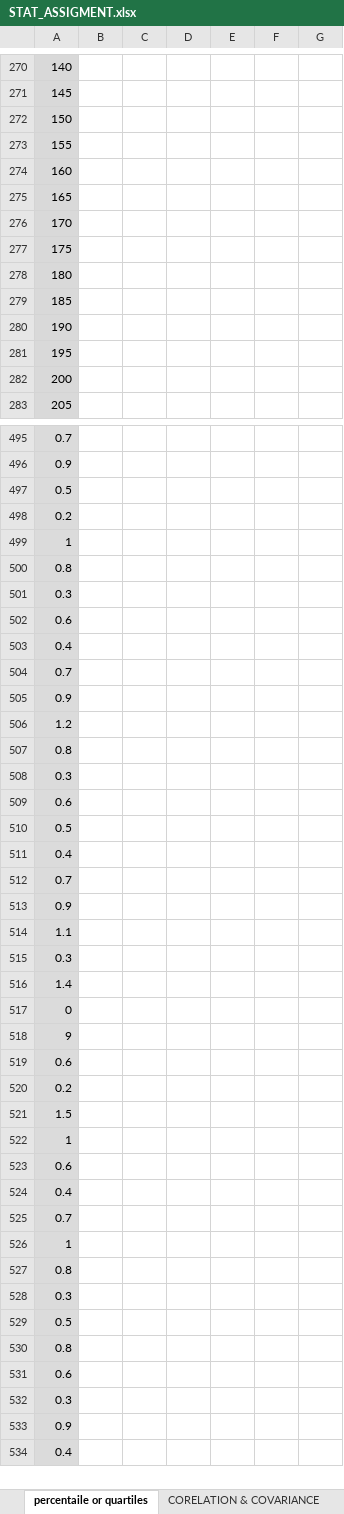
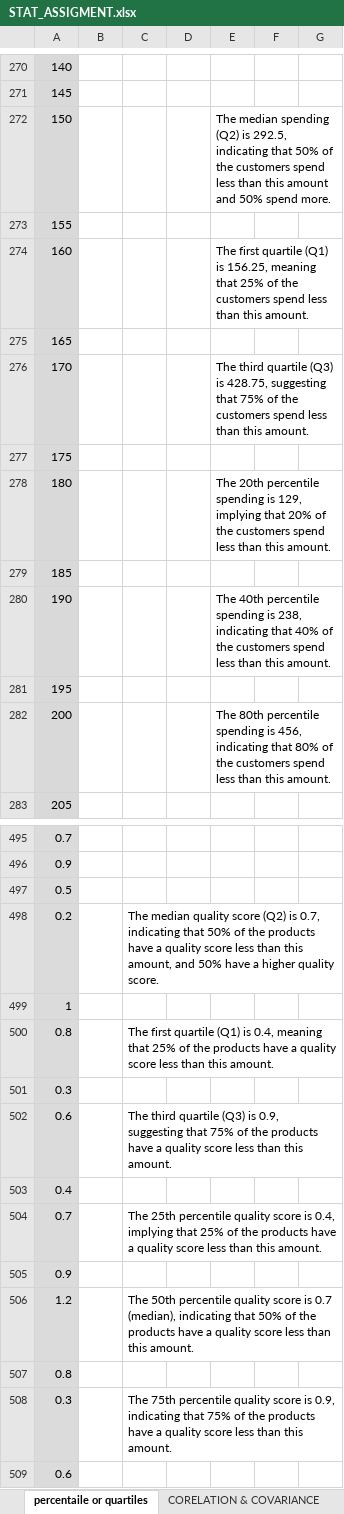
Before and after one commit to bansi-vamja/stat, an Excel workbook: STAT_ASSIGMENT.xlsx, sheet percentaile or quartiles, drawn as a sheet; only a part is shown, gaps mark what is left out; the shorter side is filled out with more unchanged rows; values as stored, in another font and other column widths than the file's, no borders; removed rows and columns are numbered as before the commit, all else as after; the diff covers the shown part only; the diff names each change by its address in the sheet, - before the commit and + after, or states it on an @@ line.

Commit message:
Add files via upload

```diff
--- a/STAT_ASSIGMENT.xlsx (sheet percentaile or quartiles)
+++ b/STAT_ASSIGMENT.xlsx (sheet percentaile or quartiles)
-E272: (empty)
+E272: The median spending (Q2) is 292.5, indicating that 50% of the customers spend less than this amount and 50% spend more.
-E274: (empty)
+E274: The first quartile (Q1) is 156.25, meaning that 25% of the customers spend less than this amount.
-E276: (empty)
+E276: The third quartile (Q3) is 428.75, suggesting that 75% of the customers spend less than this amount.
-E278: (empty)
+E278: The 20th percentile spending is 129, implying that 20% of the customers spend less than this amount.
-E280: (empty)
+E280: The 40th percentile spending is 238, indicating that 40% of the customers spend less than this amount.
-E282: (empty)
+E282: The 80th percentile spending is 456, indicating that 80% of the customers spend less than this amount.
-C498: (empty)
+C498: The median quality score (Q2) is 0.7, indicating that 50% of the products have a quality score less than this amount, and 50% have a higher quality score.
+row 500: 0.8 |  | The first quartile (Q1) is 0.4, meaning that 25% of the products have a quality score less than this amount.
@@ row 508 moved to row 501: 0.3 @@
+row 502: 0.6 |  | The third quartile (Q3) is 0.9, suggesting that 75% of the products have a quality score less than this amount.
+row 504: 0.7 |  | The 25th percentile quality score is 0.4, implying that 25% of the products have a quality score less than this amount.
+row 506: 1.2 |  | The 50th percentile quality score is 0.7 (median), indicating that 50% of the products have a quality score less than this amount.
-C508: (empty)
+C508: The 75th percentile quality score is 0.9, indicating that 75% of the products have a quality score less than this amount.
-row 502: 0.6
-row 504: 0.7
-row 506: 1.2
-row 507: 0.8
```
Also changed, not shown: 11 edited cells elsewhere in this sheet, sheet CORELATION & COVARIANCE, charts or pictures.
